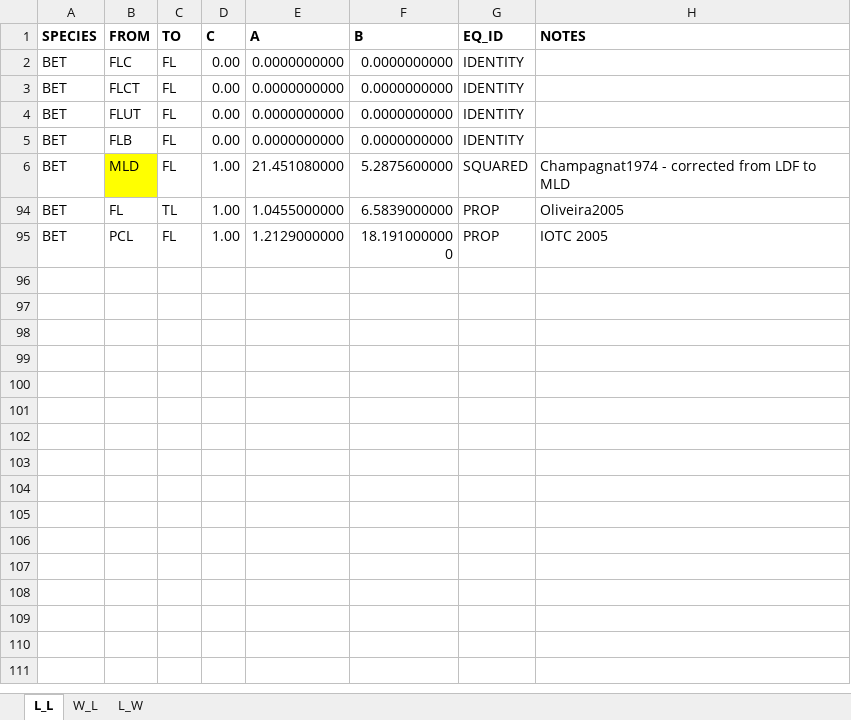
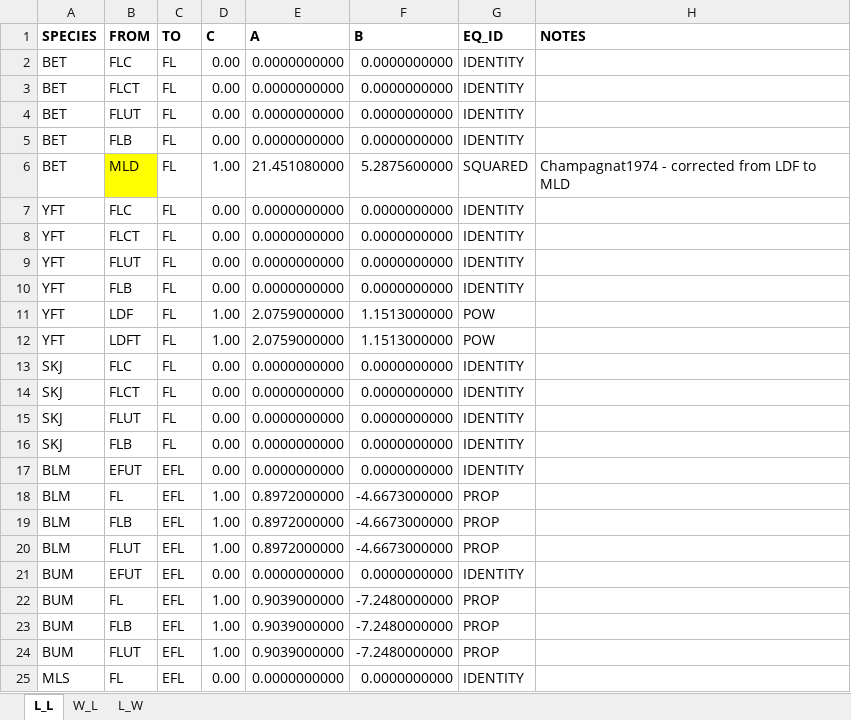
Before and after one commit to iotc-secretariat/iotc-lib-base-common-std, an Excel workbook: data-raw/IOTC_DETERMINISTIC_EQUATIONS.xlsx, sheet L_L, drawn as a sheet; only a part is shown; the shorter side is filled out with more unchanged rows; values as stored, in another font and other column widths than the file's, no borders; removed rows and columns are numbered as before the commit, all else as after; the diff covers the shown part only; the diff names each change by its address in the sheet, - before the commit and + after, or states it on an @@ line.

Commit message:
Inversion of FL-TL equation for BET for consistency

```diff
--- a/data-raw/IOTC_DETERMINISTIC_EQUATIONS.xlsx (sheet L_L)
+++ b/data-raw/IOTC_DETERMINISTIC_EQUATIONS.xlsx (sheet L_L)
-row 94: BET | FL | TL | 1.00 | 1.0455000000 | 6.5839000000 | PROP | Oliveira2005
@@ row 7 unhidden: YFT | FLC | FL | 0.00 | 0.0000000000 | 0.0000000000 | IDENTITY @@
@@ row 8 unhidden: YFT | FLCT | FL | 0.00 | 0.0000000000 | 0.0000000000 | IDENTITY @@
@@ row 9 unhidden: YFT | FLUT | FL | 0.00 | 0.0000000000 | 0.0000000000 | IDENTITY @@
@@ row 10 unhidden: YFT | FLB | FL | 0.00 | 0.0000000000 | 0.0000000000 | IDENTITY @@
@@ row 11 unhidden: YFT | LDF | FL | 1.00 | 2.0759000000 | 1.1513000000 | POW @@
@@ row 12 unhidden: YFT | LDFT | FL | 1.00 | 2.0759000000 | 1.1513000000 | POW @@
@@ row 13 unhidden: SKJ | FLC | FL | 0.00 | 0.0000000000 | 0.0000000000 | IDENTITY @@
@@ row 14 unhidden: SKJ | FLCT | FL | 0.00 | 0.0000000000 | 0.0000000000 | IDENTITY @@
@@ row 15 unhidden: SKJ | FLUT | FL | 0.00 | 0.0000000000 | 0.0000000000 | IDENTITY @@
@@ row 16 unhidden: SKJ | FLB | FL | 0.00 | 0.0000000000 | 0.0000000000 | IDENTITY @@
@@ row 17 unhidden: BLM | EFUT | EFL | 0.00 | 0.0000000000 | 0.0000000000 | IDENTITY @@
@@ row 18 unhidden: BLM | FL | EFL | 1.00 | 0.8972000000 | -4.6673000000 | PROP @@
@@ row 19 unhidden: BLM | FLB | EFL | 1.00 | 0.8972000000 | -4.6673000000 | PROP @@
@@ row 20 unhidden: BLM | FLUT | EFL | 1.00 | 0.8972000000 | -4.6673000000 | PROP @@
@@ row 21 unhidden: BUM | EFUT | EFL | 0.00 | 0.0000000000 | 0.0000000000 | IDENTITY @@
@@ row 22 unhidden: BUM | FL | EFL | 1.00 | 0.9039000000 | -7.2480000000 | PROP @@
@@ row 23 unhidden: BUM | FLB | EFL | 1.00 | 0.9039000000 | -7.2480000000 | PROP @@
@@ row 24 unhidden: BUM | FLUT | EFL | 1.00 | 0.9039000000 | -7.2480000000 | PROP @@
@@ row 25 unhidden: MLS | FL | EFL | 0.00 | 0.0000000000 | 0.0000000000 | IDENTITY @@
```
Also changed, not shown: 1 added row and 68 hidden or unhidden rows elsewhere in this sheet, 1 other file.
